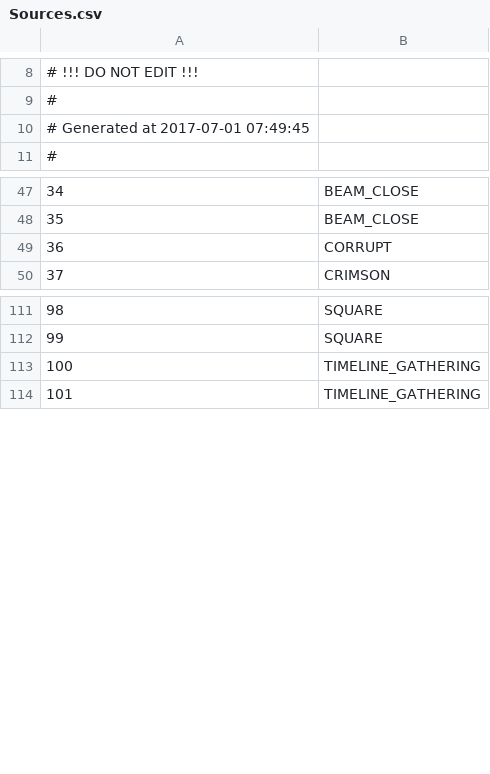
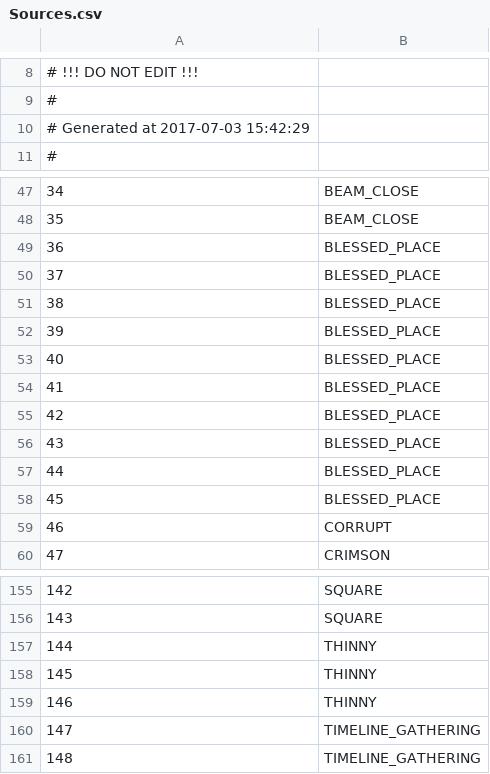
Before and after one commit to Kreyl/ArmletBT, a CSV file: MusicProcessor/Sources.csv, drawn as a sheet; only a part is shown, gaps mark what is left out; the diff covers the shown part only; the diff names each change by its address in the sheet, - before the commit and + after, or states it on an @@ line.

```diff
--- a/MusicProcessor/Sources.csv
+++ b/MusicProcessor/Sources.csv
@@ column A renumbered between rows 10 and 181 @@
@@ row 136 moved to row 49: 36 @@
@@ row 137 moved to row 50: 37 @@
+row 51: 38 | BLESSED_PLACE
+row 52: 39 | BLESSED_PLACE
+row 53: 40 | BLESSED_PLACE
+row 54: 41 | BLESSED_PLACE
+row 55: 42 | BLESSED_PLACE
+row 56: 43 | BLESSED_PLACE
+row 57: 44 | BLESSED_PLACE
+row 58: 45 | BLESSED_PLACE
@@ row 173 moved to row 157: 144 @@
@@ row 174 moved to row 158: 145 @@
@@ row 175 moved to row 159: 146 @@
```
Also changed, not shown: 2 removed rows, 34 moved rows and 9 edited cells elsewhere in this file, MusicProcessor/Characters.csv, MusicProcessor/Emotions.csv, 5 other files.
